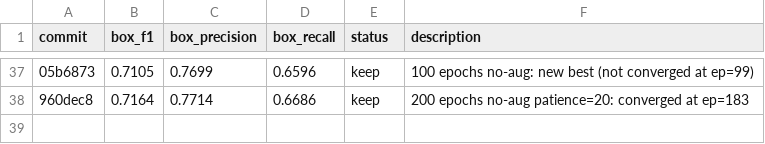
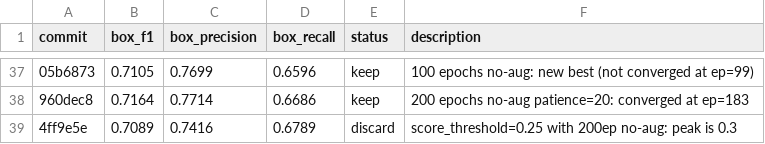
Before and after one commit to martibosch/deepforest-modal-app, a TSV file: results.tsv, drawn as a sheet; only a part is shown, gaps mark what is left out; the diff names each change by its address in the sheet, - before the commit and + after, or states it on an @@ line.

Commit message:
results: record 4ff9e5e (score=0.25 discard)

```diff
--- a/results.tsv
+++ b/results.tsv
+row 39: 4ff9e5e | 0.7089 | 0.7416 | 0.6789 | discard | score_threshold=0.25 with 200ep no-aug: peak is 0.3
```
